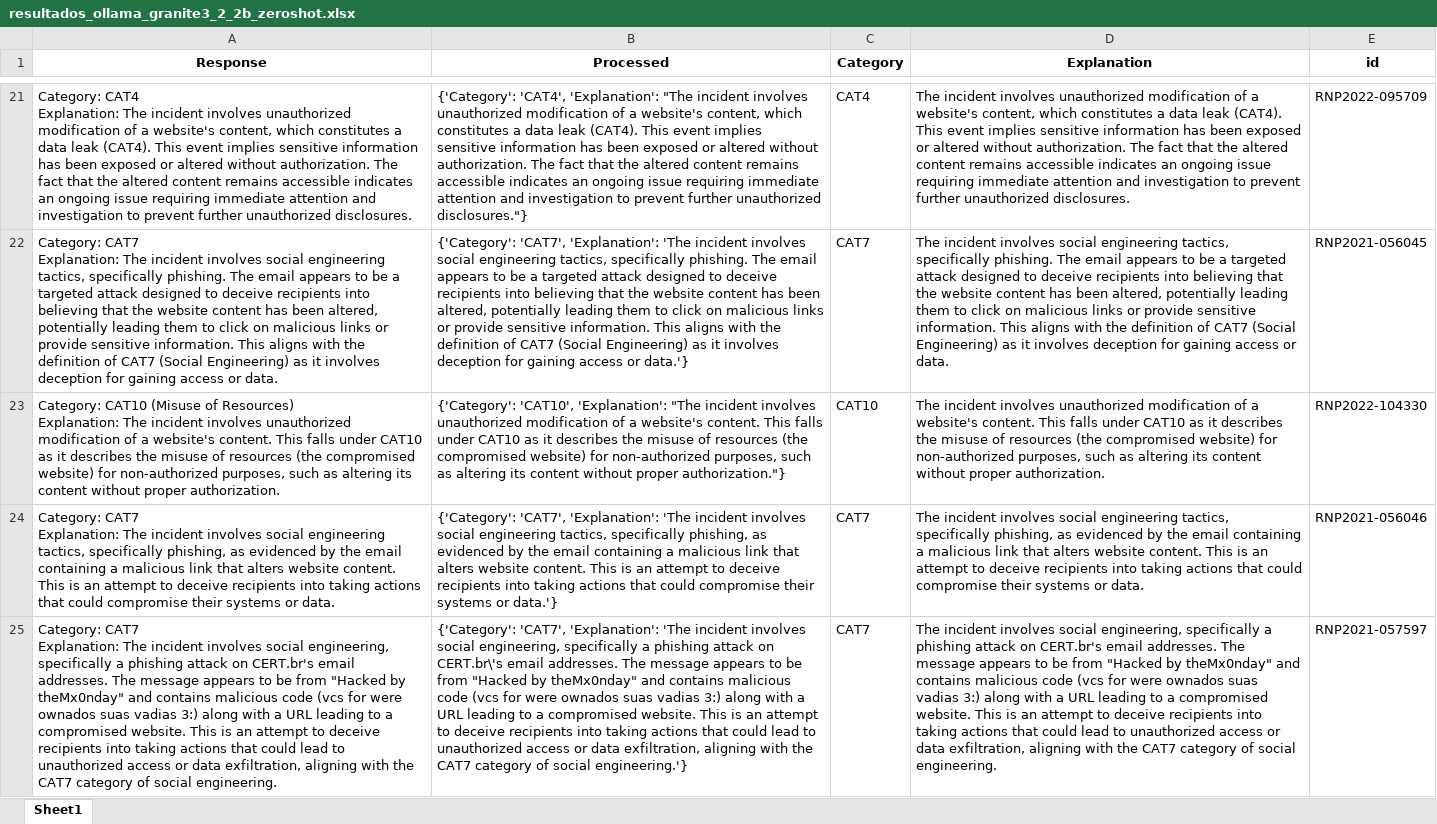
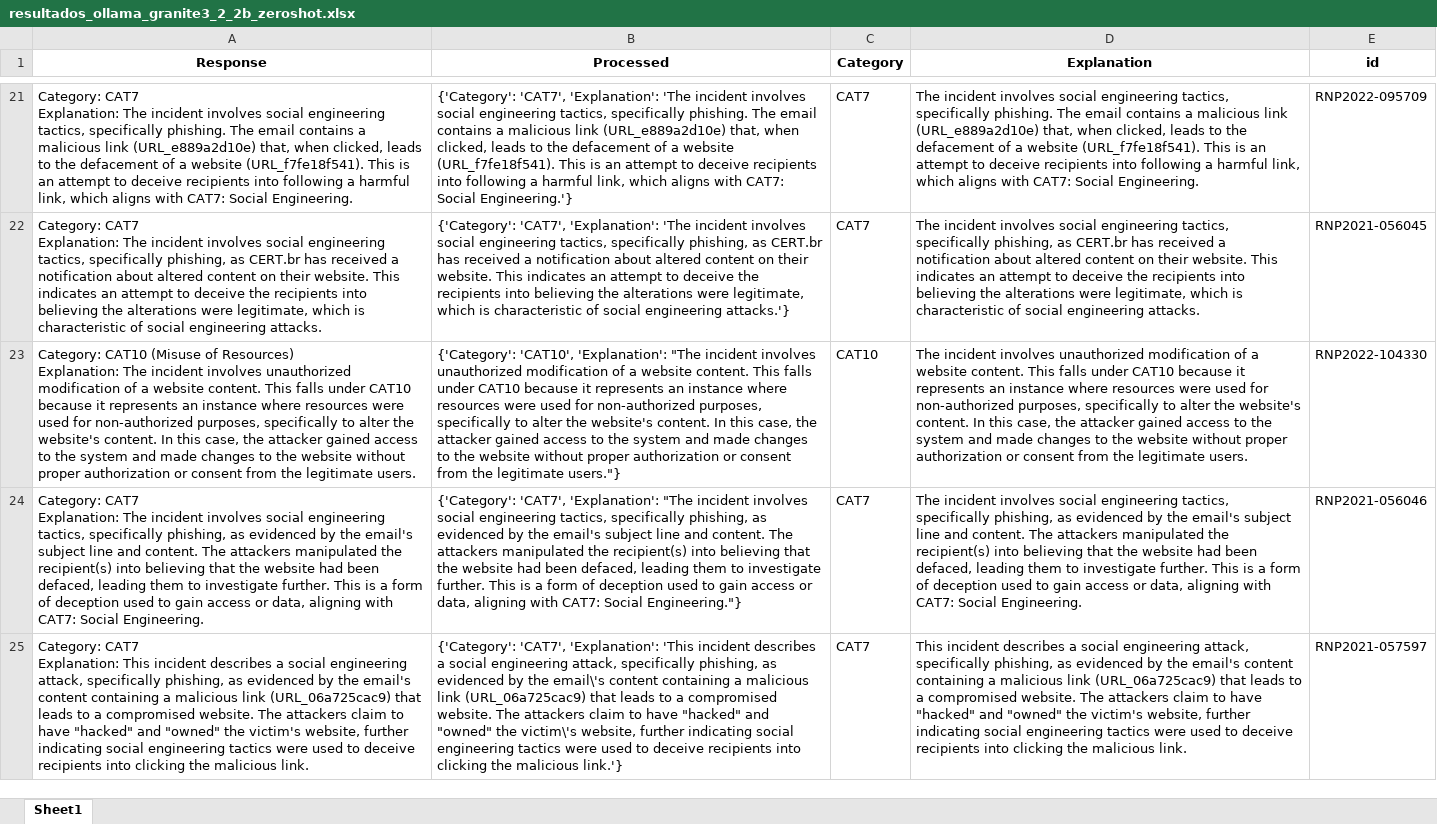
Before and after one commit to AILabs4All/FrameworkPE, an Excel workbook: resultados_ollama_granite3_2_2b_zeroshot.xlsx, sheet Sheet1, drawn as a sheet; only a part is shown, gaps mark what is left out; values as stored, in another font and other column widths than the file's, no borders; ↵ is a line break in a cell; the diff covers the shown part only; the diff names each change by its address in the sheet, - before the commit and + after, or states it on an @@ line.

```diff
--- a/resultados_ollama_granite3_2_2b_zeroshot.xlsx (sheet Sheet1)
+++ b/resultados_ollama_granite3_2_2b_zeroshot.xlsx (sheet Sheet1)
-A21 (Response): Category: CAT4 ↵ Explanation: The incident involves unauthorized modification of a website's content, which constitutes a data leak (CAT4). This event implies sensitive information has been exposed or altered without authorization. The fact that the altered content remains accessible indicates an ongoing issue requiring immediate attention and investigation to prevent further unauthorized disclosures.
+A21 (Response): Category: CAT7 ↵ Explanation: The incident involves social engineering tactics, specifically phishing. The email contains a malicious link (URL_e889a2d10e) that, when clicked, leads to the defacement of a website (URL_f7fe18f541). This is an attempt to deceive recipients into following a harmful link, which aligns with CAT7: Social Engineering.
-B21 (Processed): {'Category': 'CAT4', 'Explanation': "The incident involves unauthorized modification of a website's content, which constitutes a data leak (CAT4). This event implies sensitive information has been exposed or altered without authorization. The fact that the altered content remains accessible indicates an ongoing issue requiring immediate attention and investigation to prevent further unauthorized disclosures."}
+B21 (Processed): {'Category': 'CAT7', 'Explanation': 'The incident involves social engineering tactics, specifically phishing. The email contains a malicious link (URL_e889a2d10e) that, when clicked, leads to the defacement of a website (URL_f7fe18f541). This is an attempt to deceive recipients into following a harmful link, which aligns with CAT7: Social Engineering.'}
-C21 (Category): CAT4
+C21 (Category): CAT7
-D21 (Explanation): …incident involves unauthorized modification of a website's content, which constitutes a data leak (CAT4). This event implies sensitive information has been exposed or altered without authorization. The fact that the altered content remains accessible indicates an ongoing issue requiring immediate attention and investigation to prevent further unauthorized disclosures.
+D21 (Explanation): …incident involves social engineering tactics, specifically phishing. The email contains a malicious link (URL_e889a2d10e) that, when clicked, leads to the defacement of a website (URL_f7fe18f541). This is an attempt to deceive recipients into following a harmful link, which aligns with CAT7: Social Engineering.
-A22 (Response): …tactics, specifically phishing. The email appears to be a targeted attack designed to deceive recipients into believing that the website content has been altered, potentially leading them to click on malicious links or provide sensitive information. This aligns with the definition of CAT7 (Social Engineering) as it involves deception for gaining access or data.
+A22 (Response): …tactics, specifically phishing, as CERT.br has received a notification about altered content on their website. This indicates an attempt to deceive the recipients into believing the alterations were legitimate, which is characteristic of social engineering attacks.
-B22 (Processed): …tactics, specifically phishing. The email appears to be a targeted attack designed to deceive recipients into believing that the website content has been altered, potentially leading them to click on malicious links or provide sensitive information. This aligns with the definition of CAT7 (Social Engineering) as it involves deception for gaining access or data.'}
+B22 (Processed): …tactics, specifically phishing, as CERT.br has received a notification about altered content on their website. This indicates an attempt to deceive the recipients into believing the alterations were legitimate, which is characteristic of social engineering attacks.'}
-D22 (Explanation): …tactics, specifically phishing. The email appears to be a targeted attack designed to deceive recipients into believing that the website content has been altered, potentially leading them to click on malicious links or provide sensitive information. This aligns with the definition of CAT7 (Social Engineering) as it involves deception for gaining access or data.
+D22 (Explanation): …tactics, specifically phishing, as CERT.br has received a notification about altered content on their website. This indicates an attempt to deceive the recipients into believing the alterations were legitimate, which is characteristic of social engineering attacks.
-A23 (Response): …of a website's content. This falls under CAT10 as it describes the misuse of resources (the compromised website) for non-authorized purposes, such as altering its content without proper authorization.
+A23 (Response): …of a website content. This falls under CAT10 because it represents an instance where resources were used for non-authorized purposes, specifically to alter the website's content. In this case, the attacker gained access to the system and made changes to the website without proper authorization or consent from the legitimate users.
-B23 (Processed): …of a website's content. This falls under CAT10 as it describes the misuse of resources (the compromised website) for non-authorized purposes, such as altering its content without proper authorization."}
+B23 (Processed): …of a website content. This falls under CAT10 because it represents an instance where resources were used for non-authorized purposes, specifically to alter the website's content. In this case, the attacker gained access to the system and made changes to the website without proper authorization or consent from the legitimate users."}
-D23 (Explanation): …of a website's content. This falls under CAT10 as it describes the misuse of resources (the compromised website) for non-authorized purposes, such as altering its content without proper authorization.
+D23 (Explanation): …of a website content. This falls under CAT10 because it represents an instance where resources were used for non-authorized purposes, specifically to alter the website's content. In this case, the attacker gained access to the system and made changes to the website without proper authorization or consent from the legitimate users.
-A24 (Response): …by the email containing a malicious link that alters website content. This is an attempt to deceive recipients into taking actions that could compromise their systems or data.
+A24 (Response): …by the email's subject line and content. The attackers manipulated the recipient(s) into believing that the website had been defaced, leading them to investigate further. This is a form of deception used to gain access or data, aligning with CAT7: Social Engineering.
-B24 (Processed): …'CAT7', 'Explanation': 'The incident involves social engineering tactics, specifically phishing, as evidenced by the email containing a malicious link that alters website content. This is an attempt to deceive recipients into taking actions that could compromise their systems or data.'}
+B24 (Processed): …'CAT7', 'Explanation': "The incident involves social engineering tactics, specifically phishing, as evidenced by the email's subject line and content. The attackers manipulated the recipient(s) into believing that the website had been defaced, leading them to investigate further. This is a form of deception used to gain access or data, aligning with CAT7: Social Engineering."}
-D24 (Explanation): …by the email containing a malicious link that alters website content. This is an attempt to deceive recipients into taking actions that could compromise their systems or data.
+D24 (Explanation): …by the email's subject line and content. The attackers manipulated the recipient(s) into believing that the website had been defaced, leading them to investigate further. This is a form of deception used to gain access or data, aligning with CAT7: Social Engineering.
-A25 (Response): …CAT7 ↵ Explanation: The incident involves social engineering, specifically a phishing attack on CERT.br's email addresses. The message appears to be from "Hacked by theMx0nday" and contains malicious code (vcs for were ownados suas vadias 3:) along with a URL leading to a compromised website. This is an attempt to deceive recipients into taking actions that could lead to unauthorized access or data exfiltration, aligning with the CAT7 category of social engineering.
+A25 (Response): …CAT7 ↵ Explanation: This incident describes a social engineering attack, specifically phishing, as evidenced by the email's content containing a malicious link (URL_06a725cac9) that leads to a compromised website. The attackers claim to have "hacked" and "owned" the victim's website, further indicating social engineering tactics were used to deceive recipients into clicking the malicious link.
-B25 (Processed): …'CAT7', 'Explanation': 'The incident involves social engineering, specifically a phishing attack on CERT.br\'s email addresses. The message appears to be from "Hacked by theMx0nday" and contains malicious code (vcs for were ownados suas vadias 3:) along with a URL leading to a compromised website. This is an attempt to deceive recipients into taking actions that could lead to unauthorized access or data exfiltration, aligning with the CAT7 category of social engineering.'}
+B25 (Processed): …'CAT7', 'Explanation': 'This incident describes a social engineering attack, specifically phishing, as evidenced by the email\'s content containing a malicious link (URL_06a725cac9) that leads to a compromised website. The attackers claim to have "hacked" and "owned" the victim\'s website, further indicating social engineering tactics were used to deceive recipients into clicking the malicious link.'}
-D25 (Explanation): The incident involves social engineering, specifically a phishing attack on CERT.br's email addresses. The message appears to be from "Hacked by theMx0nday" and contains malicious code (vcs for were ownados suas vadias 3:) along with a URL leading to a compromised website. This is an attempt to deceive recipients into taking actions that could lead to unauthorized access or data exfiltration, aligning with the CAT7 category of social engineering.
+D25 (Explanation): This incident describes a social engineering attack, specifically phishing, as evidenced by the email's content containing a malicious link (URL_06a725cac9) that leads to a compromised website. The attackers claim to have "hacked" and "owned" the victim's website, further indicating social engineering tactics were used to deceive recipients into clicking the malicious link.
```
Also changed, not shown: 62 edited cells elsewhere in this sheet, resultados_ollama_gemma3_270m_zeroshot.xlsx, resultados_ollama_phi3_3_8b_zeroshot.xlsx, 29 other files.
